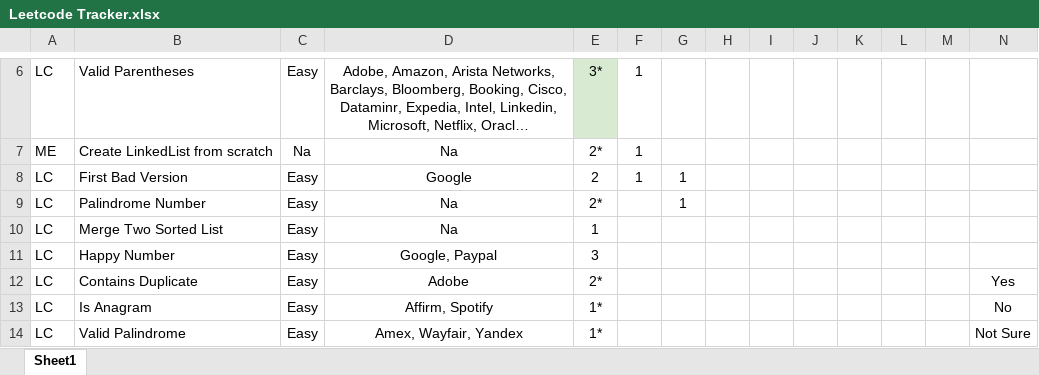
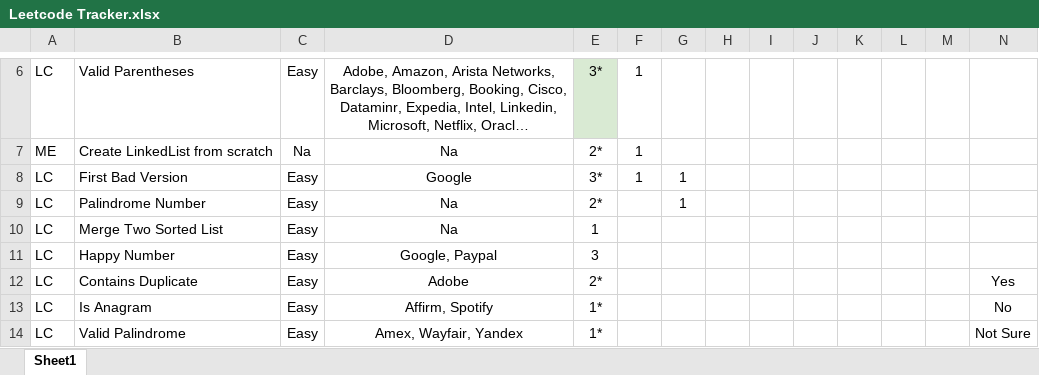
Before and after one commit to samwpr/Leetcode, an Excel workbook: Leetcode Tracker.xlsx, sheet Sheet1, drawn as a sheet; only a part is shown, gaps mark what is left out; long unchanged cells end in …; values as stored, in another font and other column widths than the file's, no borders; table styles not drawn; the diff names each change by its address in the sheet, - before the commit and + after, or states it on an @@ line.

```diff
--- a/Leetcode Tracker.xlsx (sheet Sheet1)
+++ b/Leetcode Tracker.xlsx (sheet Sheet1)
-E8: 2
+E8: 3*
```
Also changed, not shown: 1 other file.
